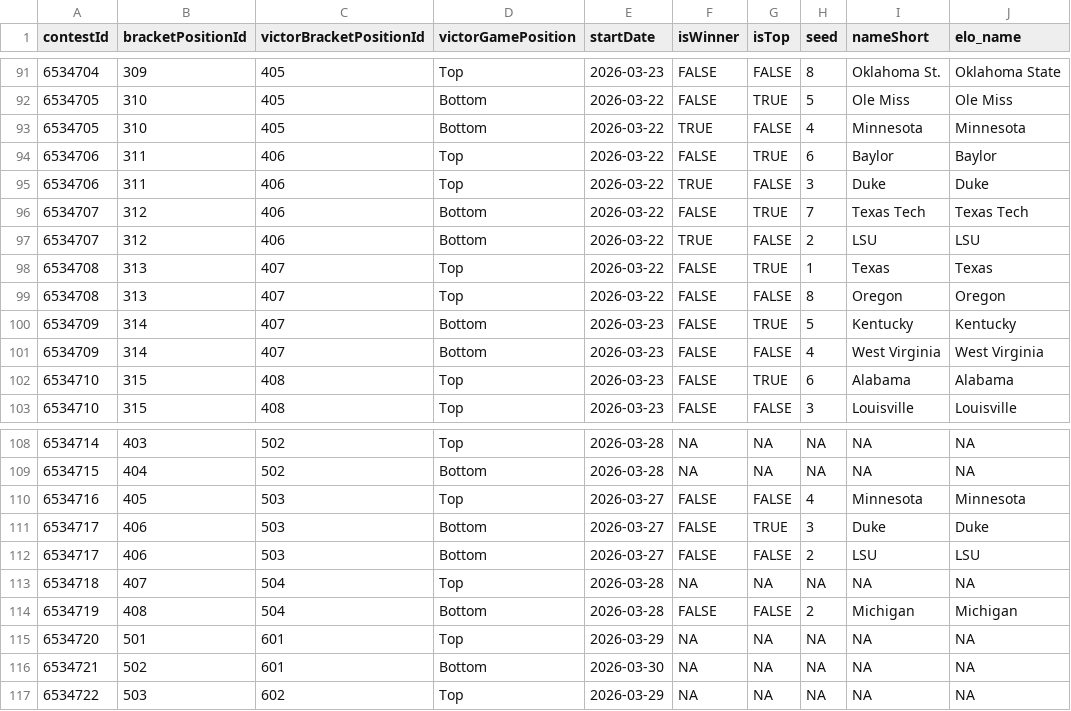
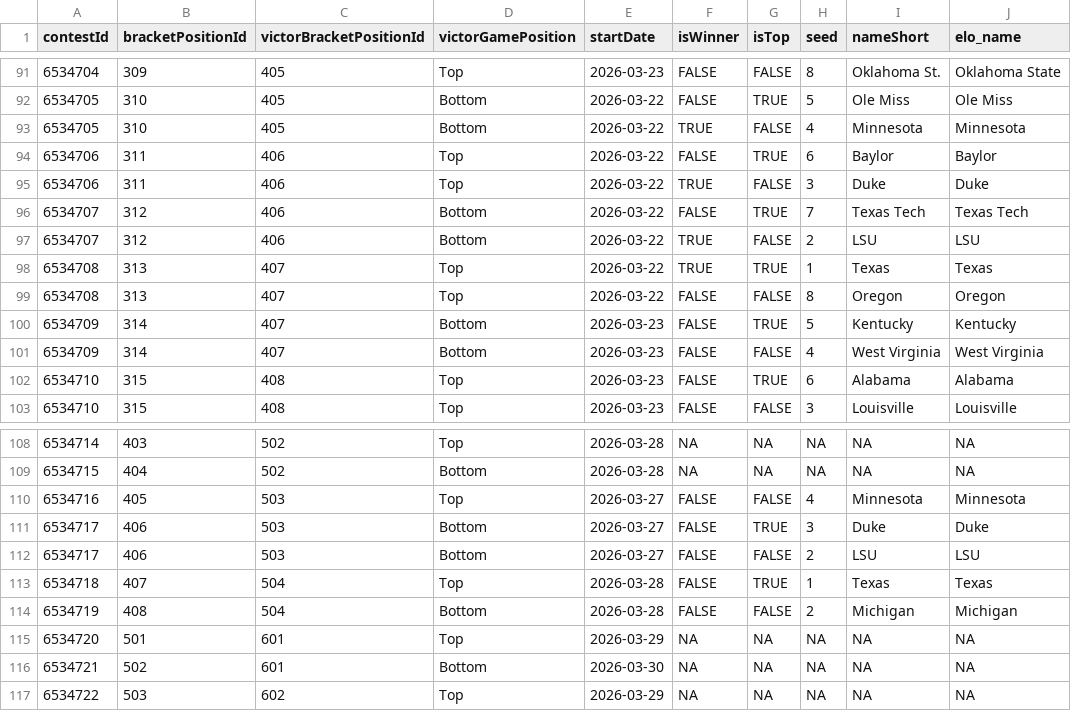
Before and after one commit to jbccre/madness, a CSV file: women/gamestate.csv, drawn as a sheet; only a part is shown, gaps mark what is left out.

```diff
--- a/women/gamestate.csv
+++ b/women/gamestate.csv
@@ -97,3 +97,3 @@ contestId,bracketPositionId,victorBracketPositionId,victorGamePosition,startDate
 6534707,312,406,Bottom,2026-03-22,TRUE,FALSE,2,LSU,LSU
-6534708,313,407,Top,2026-03-22,FALSE,TRUE,1,Texas,Texas
+6534708,313,407,Top,2026-03-22,TRUE,TRUE,1,Texas,Texas
 6534708,313,407,Top,2026-03-22,FALSE,FALSE,8,Oregon,Oregon
@@ -112,3 +112,3 @@ contestId,bracketPositionId,victorBracketPositionId,victorGamePosition,startDate
 6534717,406,503,Bottom,2026-03-27,FALSE,FALSE,2,LSU,LSU
-6534718,407,504,Top,2026-03-28,NA,NA,NA,NA,NA
+6534718,407,504,Top,2026-03-28,FALSE,TRUE,1,Texas,Texas
 6534719,408,504,Bottom,2026-03-28,FALSE,FALSE,2,Michigan,Michigan
```
Also changed, not shown: women/all_standings.csv, women/current_standings.csv, 1 other file.
